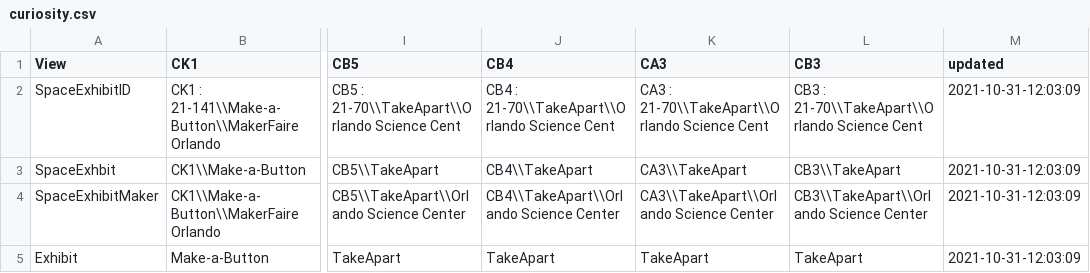
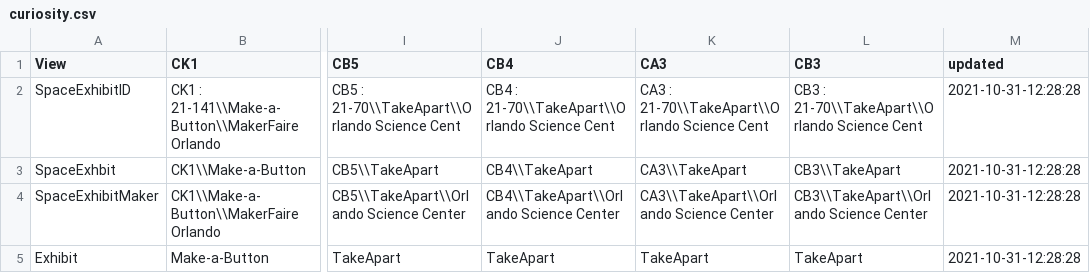
Before and after one commit to raster/mfo-static-website, a CSV file: _python/curiosity.csv, drawn as a sheet; only a part is shown, gaps mark what is left out; the diff names each change by its address in the sheet, - before the commit and + after, or states it on an @@ line.

```diff
--- a/_python/curiosity.csv
+++ b/_python/curiosity.csv
-M2:M5 (updated): 2021-10-31-12:03:09
+M2:M5 (updated): 2021-10-31-12:28:28
```
Also changed, not shown: _python/opportunity.csv, _python/spirit.csv, 18 other files.
